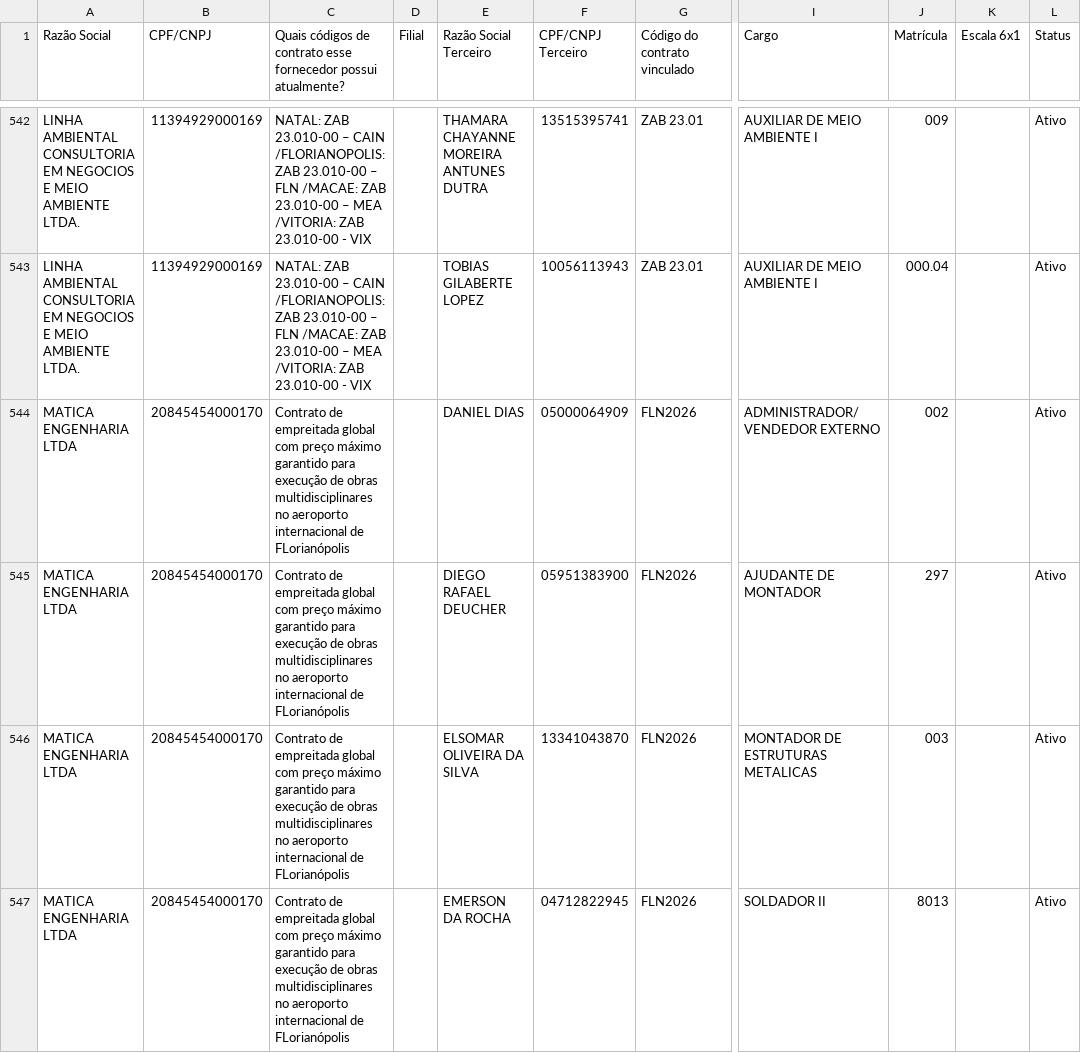
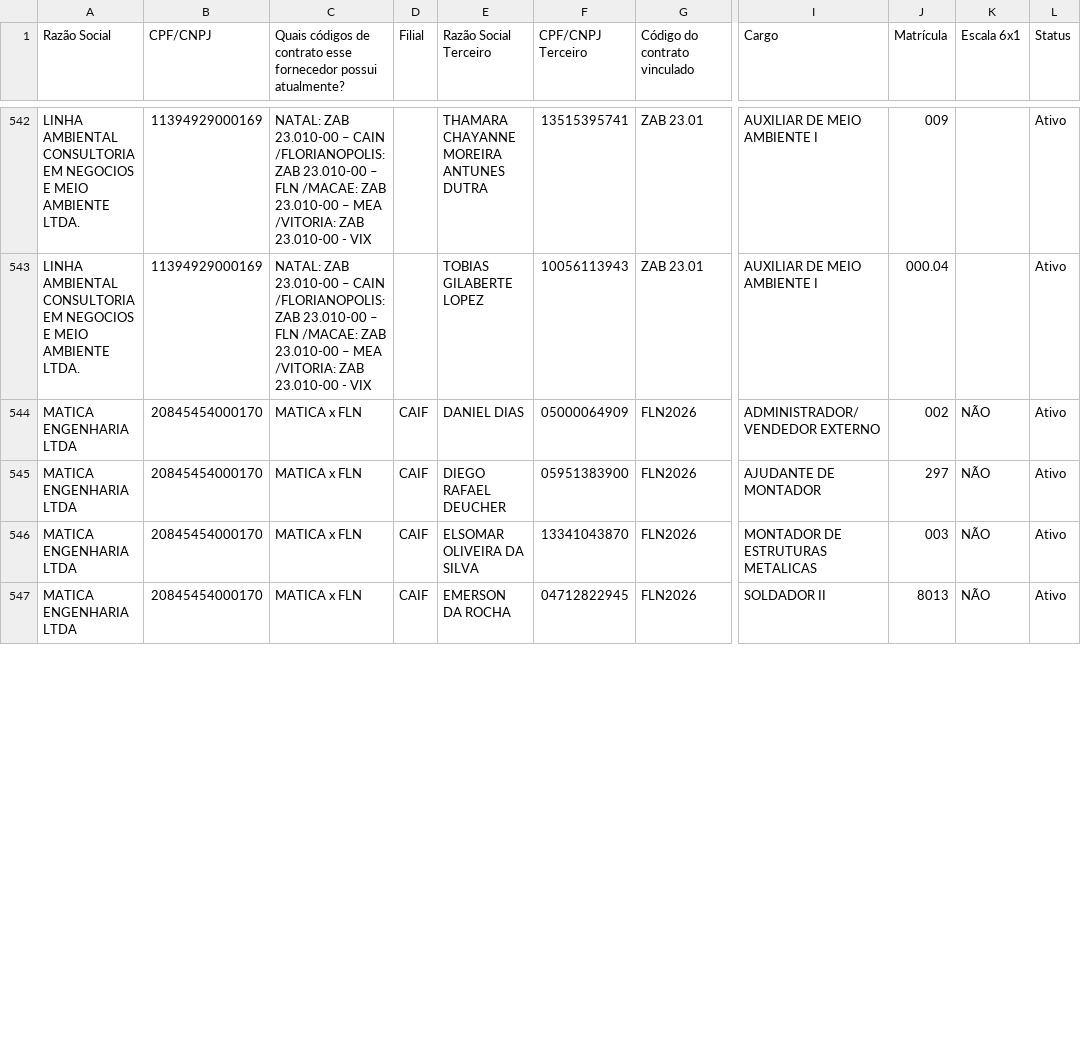
Before and after one commit to gabrillvital-crypto/ClaudeGL, a CSV file: Dashboard/data/terceiros_zurich.csv, drawn as a sheet; only a part is shown, gaps mark what is left out; the diff covers the shown part only; the diff names each change by its address in the sheet, - before the commit and + after, or states it on an @@ line.

```diff
--- a/Dashboard/data/terceiros_zurich.csv
+++ b/Dashboard/data/terceiros_zurich.csv
-C544:C547: Contrato de empreitada global com preço máximo garantido para execução de obras multidisciplinares no aeroporto internacional de FLorianópolis
+C544:C547: MATICA x FLN
-D544:D547 (Filial): (empty)
+D544:D547 (Filial): CAIF
-K544:K547 (Escala 6x1): (empty)
+K544:K547 (Escala 6x1): NÃO
```
Also changed, not shown: 33 edited cells elsewhere in this file, Dashboard/data/busca_automatica_zurich.csv, Dashboard/data/codigos_contrato_fornecedores_zurich.csv, 5 other files.
